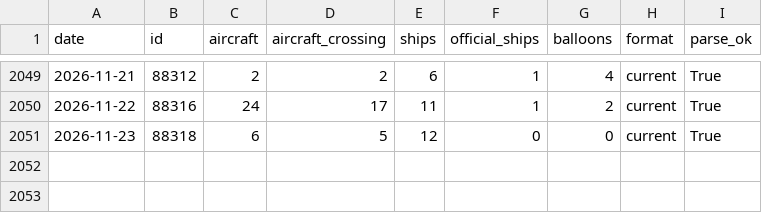
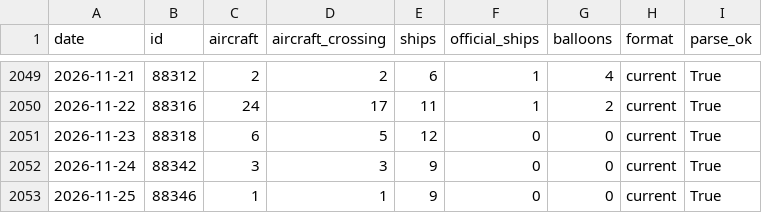
Before and after one commit to lig29439-dotcom/Taiwan-China-war-risk, a CSV file: data/mnd.csv, drawn as a sheet; only a part is shown, gaps mark what is left out; the diff names each change by its address in the sheet, - before the commit and + after, or states it on an @@ line.

```diff
--- a/data/mnd.csv
+++ b/data/mnd.csv
+row 2052: 2026-11-24 | 88342 | 3 | 3 | 9 | 0 | 0 | current | True
+row 2053: 2026-11-25 | 88346 | 1 | 1 | 9 | 0 | 0 | current | True
```
Also changed, not shown: data/news_counts.csv, data/taiex.csv, 7 other files.
